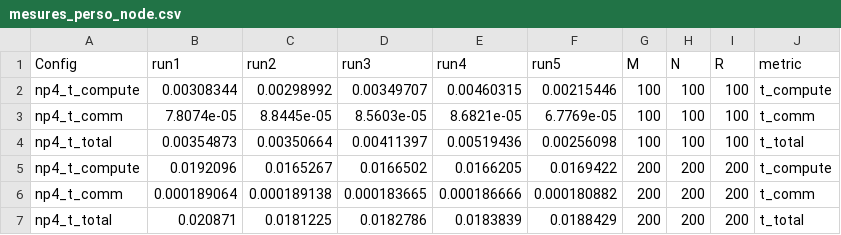
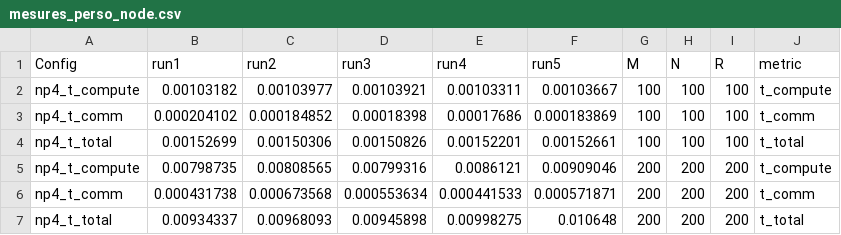
Before and after one commit to DewellGuerand/LINMA2710, a CSV file: project/csv/mesures_perso_node.csv, drawn as a sheet; only a part is shown; the diff covers the shown part only.

```diff
--- a/project/csv/mesures_perso_node.csv
+++ b/project/csv/mesures_perso_node.csv
@@ -1,7 +1,7 @@
 Config, run1, run2, run3, run4, run5, M, N, R, metric
-np4_t_compute, 0.00308344, 0.00298992, 0.00349707, 0.00460315, 0.00215446, 100, 100, 100, t_compute
-np4_t_comm, 7.8074e-05, 8.8445e-05, 8.5603e-05, 8.6821e-05, 6.7769e-05, 100, 100, 100, t_comm
-np4_t_total, 0.00354873, 0.00350664, 0.00411397, 0.00519436, 0.00256098, 100, 100, 100, t_total
-np4_t_compute, 0.0192096, 0.0165267, 0.0166502, 0.0166205, 0.0169422, 200, 200, 200, t_compute
-np4_t_comm, 0.000189064, 0.000189138, 0.000183665, 0.000186666, 0.000180882, 200, 200, 200, t_comm
-np4_t_total, 0.020871, 0.0181225, 0.0182786, 0.0183839, 0.0188429, 200, 200, 200, t_total
+np4_t_compute, 0.00103182, 0.00103977, 0.00103921, 0.00103311, 0.00103667, 100, 100, 100, t_compute
+np4_t_comm, 0.000204102, 0.000184852, 0.00018398, 0.00017686, 0.000183869, 100, 100, 100, t_comm
+np4_t_total, 0.00152699, 0.00150306, 0.00150826, 0.00152201, 0.00152661, 100, 100, 100, t_total
+np4_t_compute, 0.00798735, 0.00808565, 0.00799316, 0.0086121, 0.00909046, 200, 200, 200, t_compute
+np4_t_comm, 0.000431738, 0.000673568, 0.000553634, 0.000441533, 0.000571871, 200, 200, 200, t_comm
+np4_t_total, 0.00934337, 0.00968093, 0.00945898, 0.00998275, 0.010648, 200, 200, 200, t_total
```
Also changed, not shown: 90 edited cells elsewhere in this file, 13 other files.
